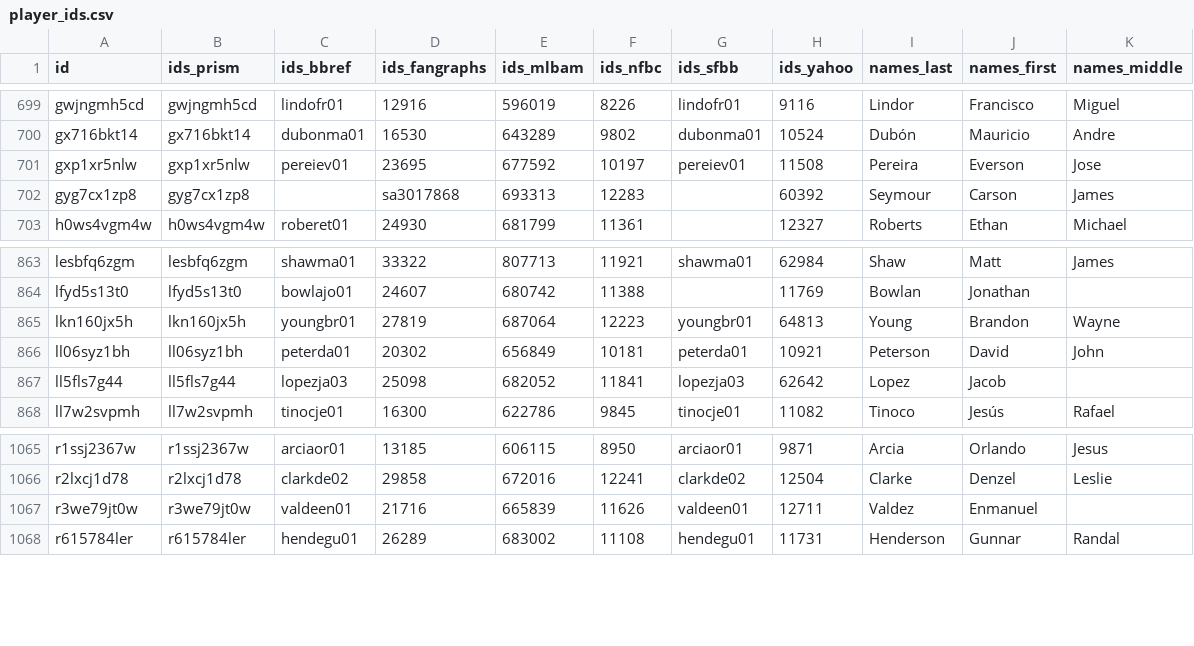
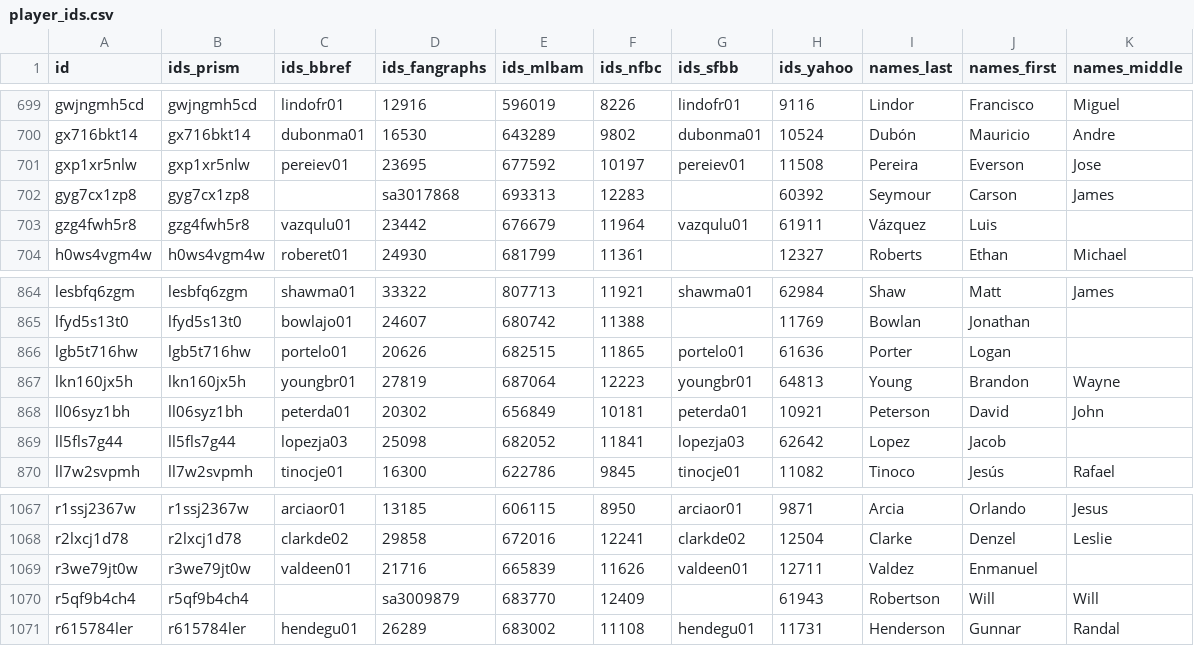
Before and after one commit to StatsVine/prism-registry, a CSV file: exports/mlb/player_ids/player_ids.csv, drawn as a sheet; only a part is shown, gaps mark what is left out; the diff names each change by its address in the sheet, - before the commit and + after, or states it on an @@ line.

```diff
--- a/exports/mlb/player_ids/player_ids.csv
+++ b/exports/mlb/player_ids/player_ids.csv
+row 703: gzg4fwh5r8 | gzg4fwh5r8 | vazqulu01 | 23442 | 676679 | 11964 | vazqulu01 | 61911 | Vázquez | Luis
+row 866: lgb5t716hw | lgb5t716hw | portelo01 | 20626 | 682515 | 11865 | portelo01 | 61636 | Porter | Logan
+row 1070: r5qf9b4ch4 | r5qf9b4ch4 |  | sa3009879 | 683770 | 12409 |  | 61943 | Robertson | Will | Will
```
Also changed, not shown: exports/mlb/players_mlb_profile/players_mlb_profile.csv, exports/mlb/players_mlb_roster/players_mlb_roster.csv, 45 other files.
